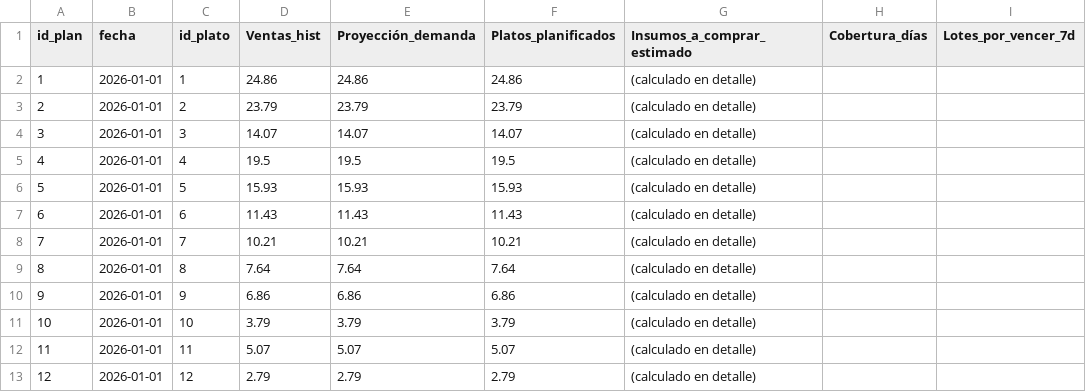
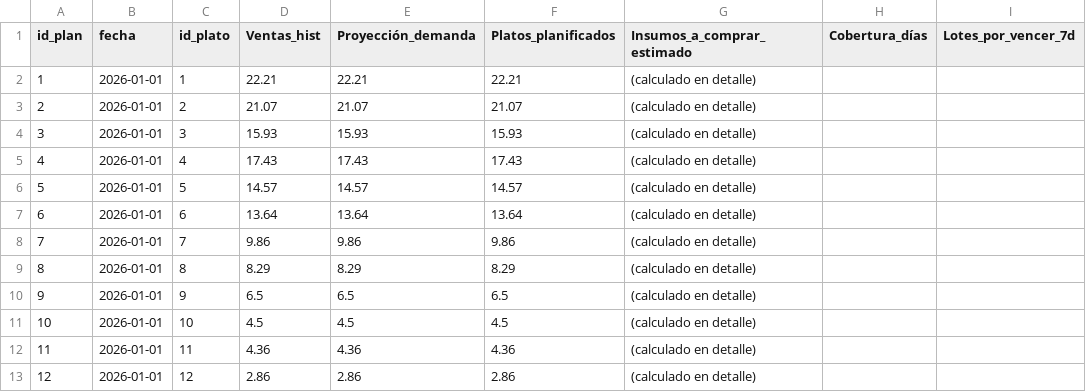
Before and after one commit to joseph7104/-1INF46-Plan_Compras_Produccion, a CSV file: data/raw/planificacion.csv, drawn as a sheet; only a part is shown; the diff names each change by its address in the sheet, - before the commit and + after, or states it on an @@ line.

```diff
--- a/data/raw/planificacion.csv
+++ b/data/raw/planificacion.csv
-D2 (Ventas_hist): 24.86
+D2 (Ventas_hist): 22.21
-E2 (Proyección_demanda): 24.86
+E2 (Proyección_demanda): 22.21
-F2 (Platos_planificados): 24.86
+F2 (Platos_planificados): 22.21
-D3 (Ventas_hist): 23.79
+D3 (Ventas_hist): 21.07
-E3 (Proyección_demanda): 23.79
+E3 (Proyección_demanda): 21.07
-F3 (Platos_planificados): 23.79
+F3 (Platos_planificados): 21.07
-D4 (Ventas_hist): 14.07
+D4 (Ventas_hist): 15.93
-E4 (Proyección_demanda): 14.07
+E4 (Proyección_demanda): 15.93
-F4 (Platos_planificados): 14.07
+F4 (Platos_planificados): 15.93
-D5 (Ventas_hist): 19.5
+D5 (Ventas_hist): 17.43
-E5 (Proyección_demanda): 19.5
+E5 (Proyección_demanda): 17.43
-F5 (Platos_planificados): 19.5
+F5 (Platos_planificados): 17.43
-D6 (Ventas_hist): 15.93
+D6 (Ventas_hist): 14.57
-E6 (Proyección_demanda): 15.93
+E6 (Proyección_demanda): 14.57
-F6 (Platos_planificados): 15.93
+F6 (Platos_planificados): 14.57
-D7 (Ventas_hist): 11.43
+D7 (Ventas_hist): 13.64
-E7 (Proyección_demanda): 11.43
+E7 (Proyección_demanda): 13.64
-F7 (Platos_planificados): 11.43
+F7 (Platos_planificados): 13.64
-D8 (Ventas_hist): 10.21
+D8 (Ventas_hist): 9.86
-E8 (Proyección_demanda): 10.21
+E8 (Proyección_demanda): 9.86
-F8 (Platos_planificados): 10.21
+F8 (Platos_planificados): 9.86
-D9 (Ventas_hist): 7.64
+D9 (Ventas_hist): 8.29
-E9 (Proyección_demanda): 7.64
+E9 (Proyección_demanda): 8.29
-F9 (Platos_planificados): 7.64
+F9 (Platos_planificados): 8.29
-D10 (Ventas_hist): 6.86
+D10 (Ventas_hist): 6.5
-E10 (Proyección_demanda): 6.86
+E10 (Proyección_demanda): 6.5
-F10 (Platos_planificados): 6.86
+F10 (Platos_planificados): 6.5
-D11 (Ventas_hist): 3.79
+D11 (Ventas_hist): 4.5
-E11 (Proyección_demanda): 3.79
+E11 (Proyección_demanda): 4.5
-F11 (Platos_planificados): 3.79
+F11 (Platos_planificados): 4.5
-D12 (Ventas_hist): 5.07
+D12 (Ventas_hist): 4.36
-E12 (Proyección_demanda): 5.07
+E12 (Proyección_demanda): 4.36
-F12 (Platos_planificados): 5.07
+F12 (Platos_planificados): 4.36
-D13 (Ventas_hist): 2.79
+D13 (Ventas_hist): 2.86
-E13 (Proyección_demanda): 2.79
+E13 (Proyección_demanda): 2.86
-F13 (Platos_planificados): 2.79
+F13 (Platos_planificados): 2.86
```
Also changed, not shown: data/raw/calendario_peru.csv, data/raw/compras.csv, 7 other files.
